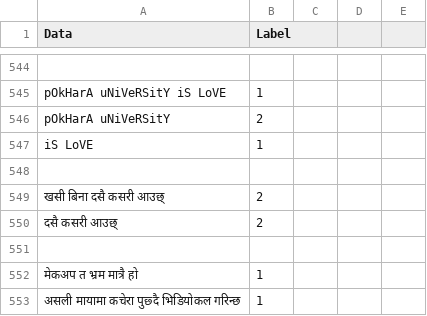
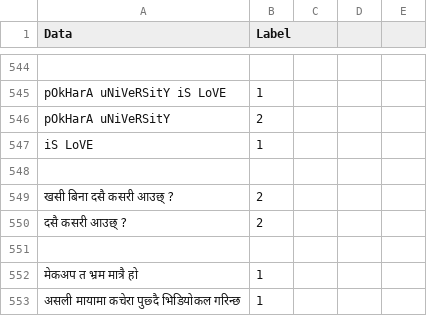
Before and after one commit to smaheshacharya/Nepali-Sentiment-Analysis, a CSV file: mergeData.csv, drawn as a sheet; only a part is shown, gaps mark what is left out; the diff names each change by its address in the sheet, - before the commit and + after, or states it on an @@ line.

Commit message:
update file

```diff
--- a/mergeData.csv
+++ b/mergeData.csv
-A549 (Data): खसी बिना दसै कसरी आउछ्
+A549 (Data): खसी बिना दसै कसरी आउछ् ?
-A550 (Data): दसै कसरी आउछ्
+A550 (Data): दसै कसरी आउछ् ?
```
